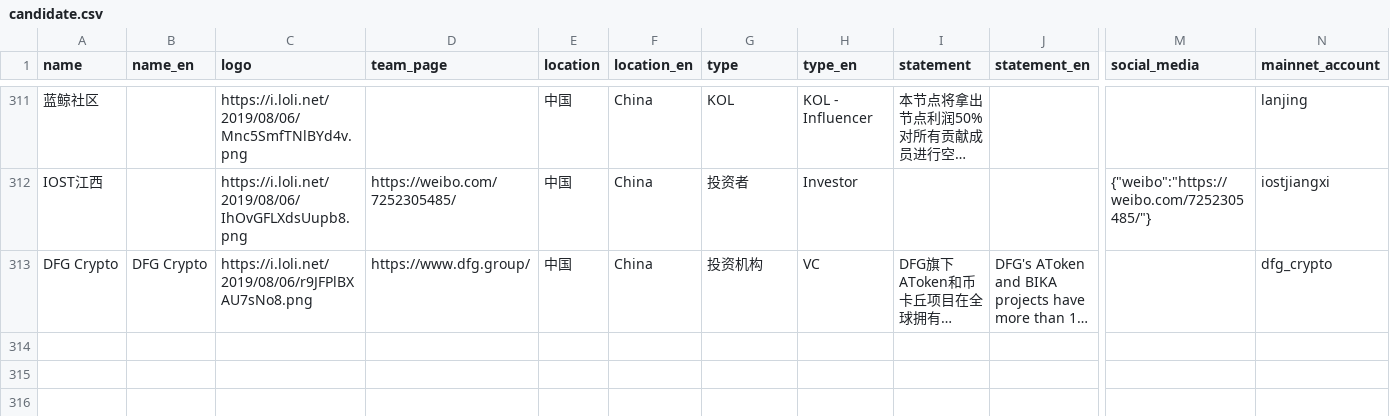
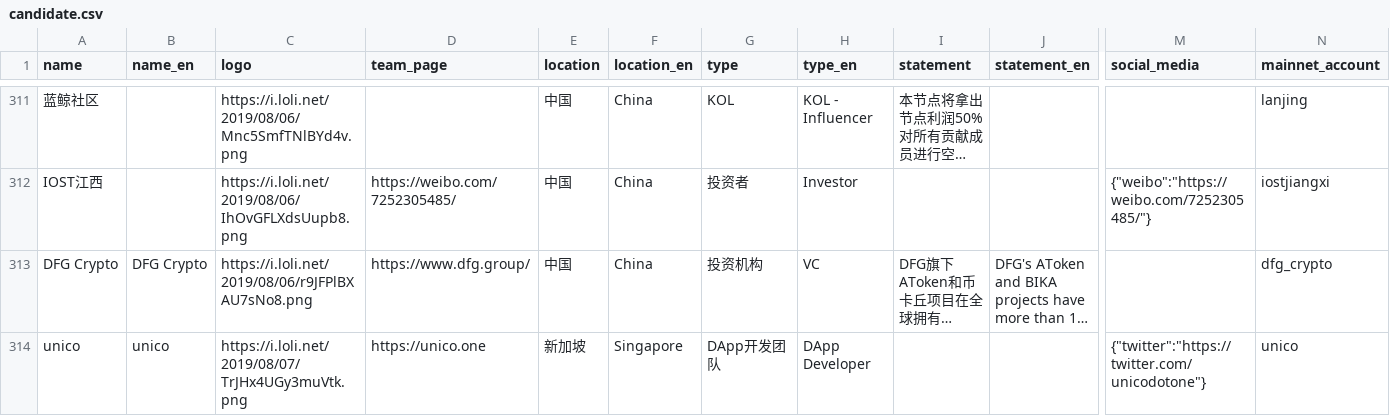
Before and after one commit to iost-official/iost-api, a CSV file: config/candidate.csv, drawn as a sheet; only a part is shown, gaps mark what is left out; long unchanged cells end in …; rows hold the shown columns only; the diff covers the shown part only; the diff names each change by its address in the sheet, - before the commit and + after, or states it on an @@ line.

Commit message:
Update candidate

```diff
--- a/config/candidate.csv
+++ b/config/candidate.csv
+row 314: unico | unico | https://i.loli.net/2019/08/07/TrJHx4UGy3muVtk.png | https://unico.one | 新加坡 | Singapore | DApp开发团队 | DApp Developer |  |  | {"twitter":"https://twitter.com/unicodotone"} | unico
```
Also changed, not shown: 1 added row and 11 edited cells elsewhere in this file.
